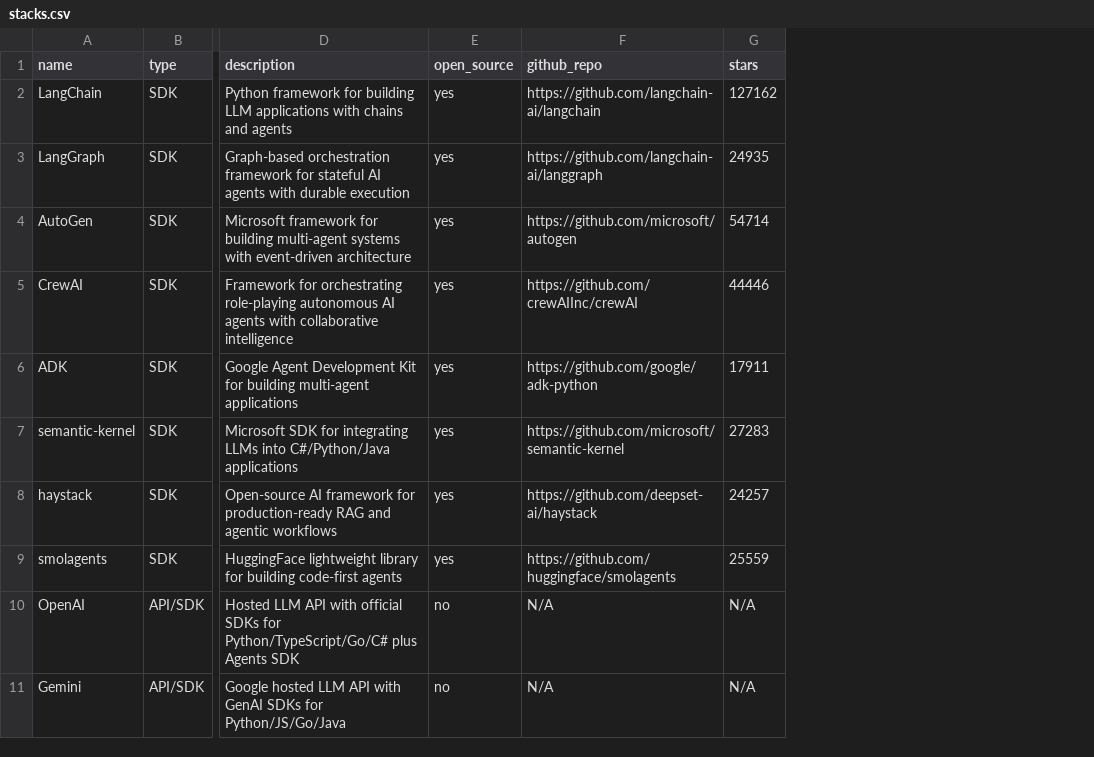
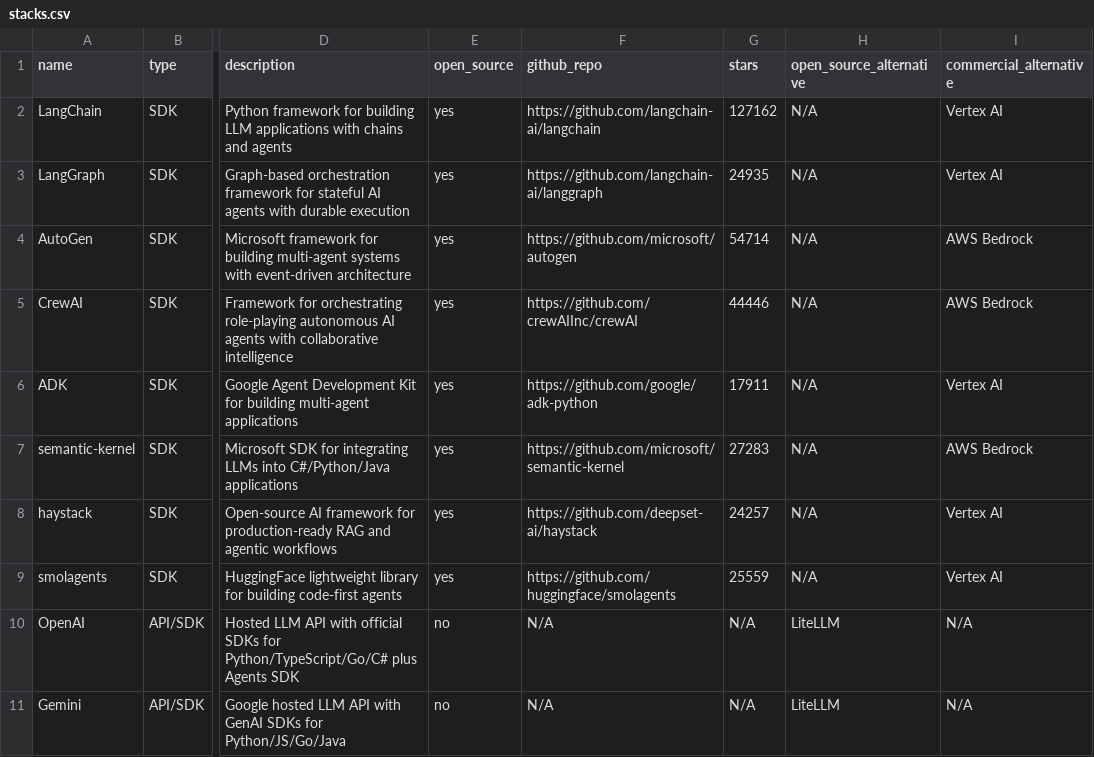
Before and after one commit to Rocha-Moy-Engineering-Technology/stack, a CSV file: stacks.csv, drawn as a sheet; only a part is shown, gaps mark what is left out; the diff names each change by its address in the sheet, - before the commit and + after, or states it on an @@ line.

```diff
--- a/stacks.csv
+++ b/stacks.csv
+column H (open_source_alternative), rows 2-11: N/A | N/A | N/A | N/A | N/A | N/A | N/A | N/A | LiteLLM | LiteLLM
+column I (commercial_alternative), rows 2-11: Vertex AI | Vertex AI | AWS Bedrock | AWS Bedrock | Vertex AI | AWS Bedrock | Vertex AI | Vertex AI | N/A | N/A
```
